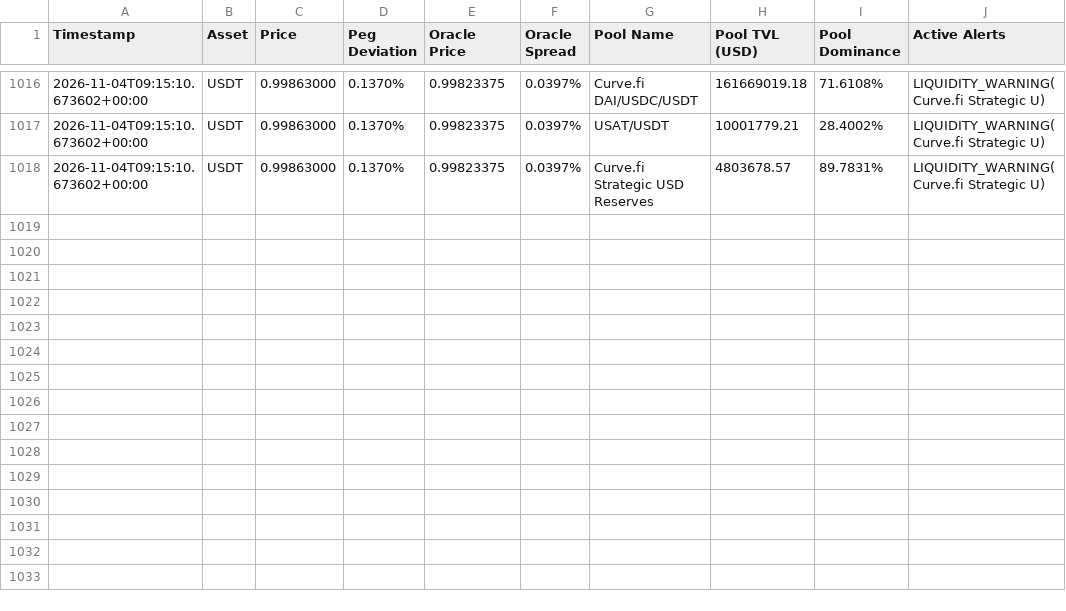
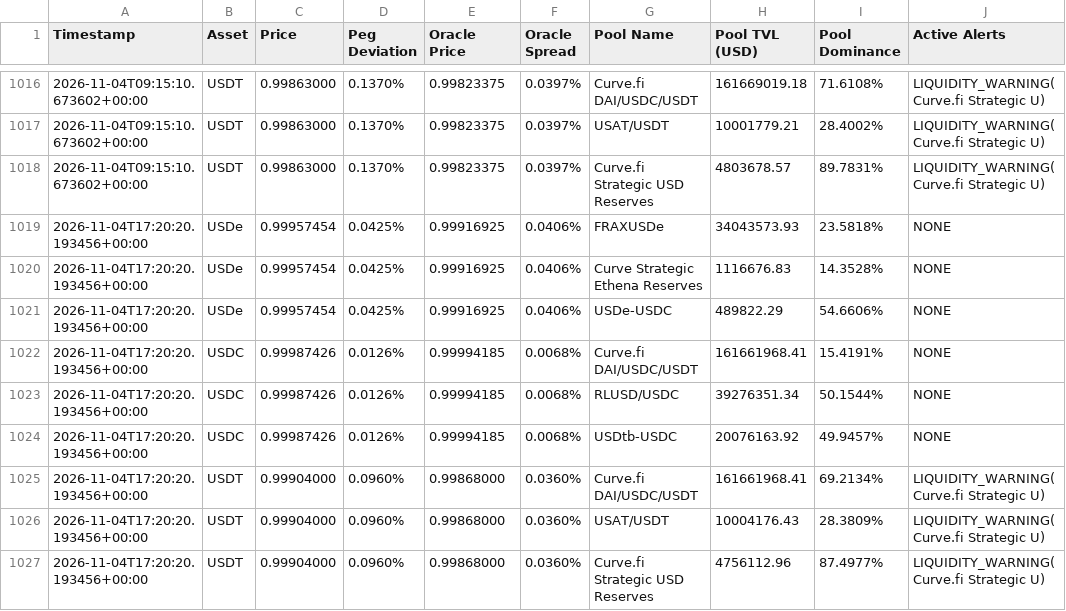
Before and after one commit to Radioactivegeek/Stablecoin-Monitor-v1, a CSV file: peg_monitor_log.csv, drawn as a sheet; only a part is shown, gaps mark what is left out; the diff names each change by its address in the sheet, - before the commit and + after, or states it on an @@ line.

```diff
--- a/peg_monitor_log.csv
+++ b/peg_monitor_log.csv
+row 1019: 2026-11-04T17:20:20.193456+00:00 | USDe | 0.99957454 | 0.0425% | 0.99916925 | 0.0406% | FRAXUSDe | 34043573.93 | 23.5818% | NONE
+row 1020: 2026-11-04T17:20:20.193456+00:00 | USDe | 0.99957454 | 0.0425% | 0.99916925 | 0.0406% | Curve Strategic Ethena Reserves | 1116676.83 | 14.3528% | NONE
+row 1021: 2026-11-04T17:20:20.193456+00:00 | USDe | 0.99957454 | 0.0425% | 0.99916925 | 0.0406% | USDe-USDC | 489822.29 | 54.6606% | NONE
+row 1022: 2026-11-04T17:20:20.193456+00:00 | USDC | 0.99987426 | 0.0126% | 0.99994185 | 0.0068% | Curve.fi DAI/USDC/USDT | 161661968.41 | 15.4191% | NONE
+row 1023: 2026-11-04T17:20:20.193456+00:00 | USDC | 0.99987426 | 0.0126% | 0.99994185 | 0.0068% | RLUSD/USDC | 39276351.34 | 50.1544% | NONE
+row 1024: 2026-11-04T17:20:20.193456+00:00 | USDC | 0.99987426 | 0.0126% | 0.99994185 | 0.0068% | USDtb-USDC | 20076163.92 | 49.9457% | NONE
+row 1025: 2026-11-04T17:20:20.193456+00:00 | USDT | 0.99904000 | 0.0960% | 0.99868000 | 0.0360% | Curve.fi DAI/USDC/USDT | 161661968.41 | 69.2134% | LIQUIDITY_WARNING(Curve.fi Strategic U)
+row 1026: 2026-11-04T17:20:20.193456+00:00 | USDT | 0.99904000 | 0.0960% | 0.99868000 | 0.0360% | USAT/USDT | 10004176.43 | 28.3809% | LIQUIDITY_WARNING(Curve.fi Strategic U)
+row 1027: 2026-11-04T17:20:20.193456+00:00 | USDT | 0.99904000 | 0.0960% | 0.99868000 | 0.0360% | Curve.fi Strategic USD Reserves | 4756112.96 | 87.4977% | LIQUIDITY_WARNING(Curve.fi Strategic U)
```
Also changed, not shown: 1 other file.
